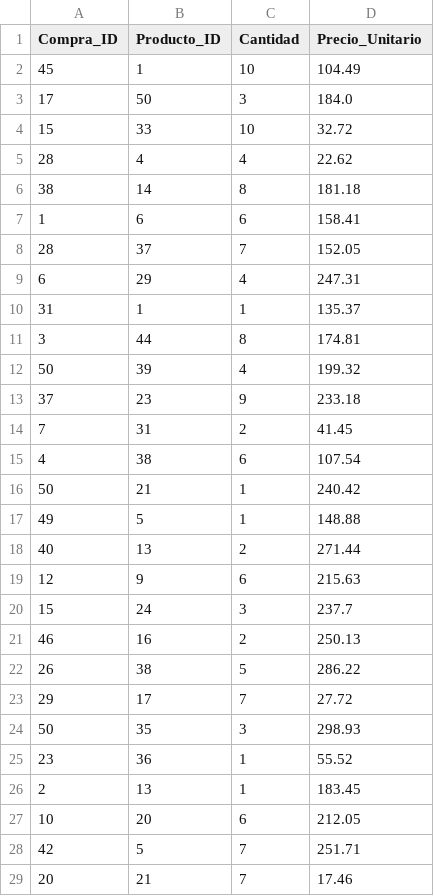
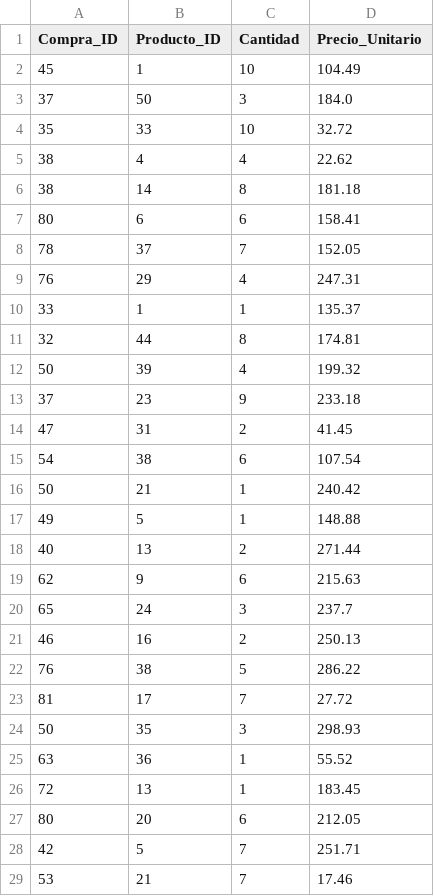
Before and after one commit to kjsvbshk/Business_Intelligence, a CSV file: data/Detalle_Compras.csv, drawn as a sheet; only a part is shown; the diff covers the shown part only.

```diff
--- a/data/Detalle_Compras.csv
+++ b/data/Detalle_Compras.csv
@@ -2,15 +2,15 @@ Compra_ID,Producto_ID,Cantidad,Precio_Unitario
 45,1,10,104.49
-17,50,3,184.0
-15,33,10,32.72
-28,4,4,22.62
+37,50,3,184.0
+35,33,10,32.72
+38,4,4,22.62
 38,14,8,181.18
-1,6,6,158.41
-28,37,7,152.05
-6,29,4,247.31
-31,1,1,135.37
-3,44,8,174.81
+80,6,6,158.41
+78,37,7,152.05
+76,29,4,247.31
+33,1,1,135.37
+32,44,8,174.81
 50,39,4,199.32
 37,23,9,233.18
-7,31,2,41.45
-4,38,6,107.54
+47,31,2,41.45
+54,38,6,107.54
 50,21,1,240.42
@@ -18,12 +18,12 @@ Compra_ID,Producto_ID,Cantidad,Precio_Unitario
 40,13,2,271.44
-12,9,6,215.63
-15,24,3,237.7
+62,9,6,215.63
+65,24,3,237.7
 46,16,2,250.13
-26,38,5,286.22
-29,17,7,27.72
+76,38,5,286.22
+81,17,7,27.72
 50,35,3,298.93
-23,36,1,55.52
-2,13,1,183.45
-10,20,6,212.05
+63,36,1,55.52
+72,13,1,183.45
+80,20,6,212.05
 42,5,7,251.71
-20,21,7,17.46
+53,21,7,17.46
```
Also changed, not shown: 19 edited cells elsewhere in this file, data/Clientes.csv, data/Conversiones.csv, 6 other files.
